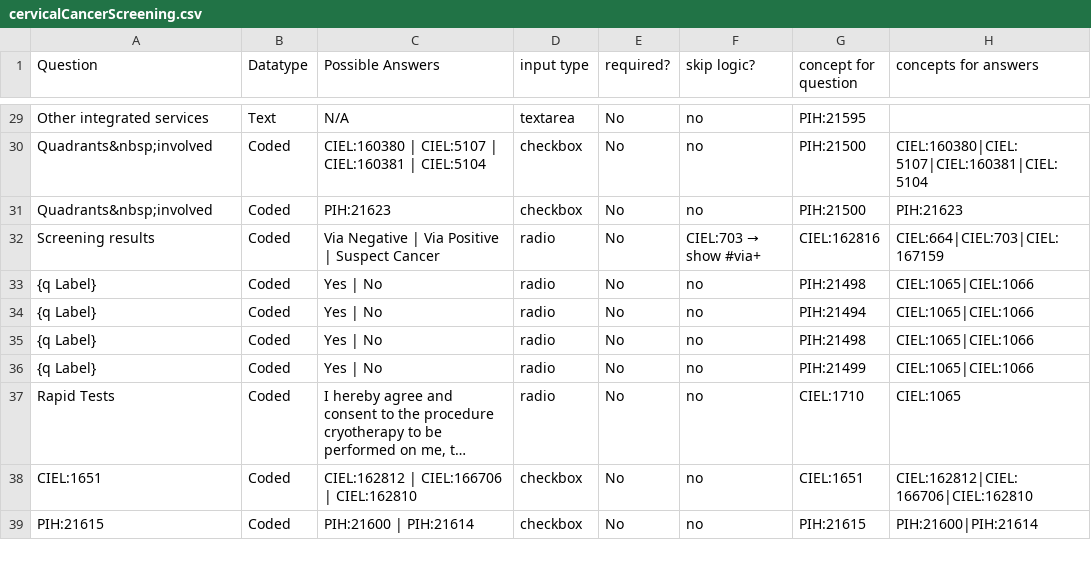
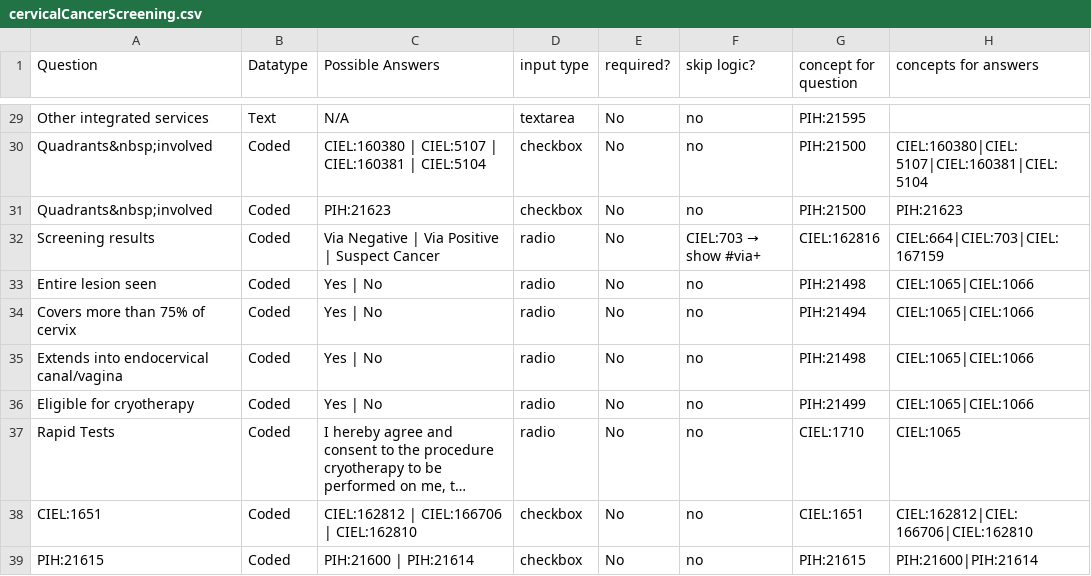
Before and after one commit to PIH/openmrs-config-pihsl, a CSV file: configuration/pih/htmlforms/documentation/cervicalCancerScreening.csv, drawn as a sheet; only a part is shown, gaps mark what is left out; long unchanged cells end in …; the diff names each change by its address in the sheet, - before the commit and + after, or states it on an @@ line.

Commit message:
UHM-9281 fix Claude documentation bugs (#337)

```diff
--- a/configuration/pih/htmlforms/documentation/cervicalCancerScreening.csv
+++ b/configuration/pih/htmlforms/documentation/cervicalCancerScreening.csv
-A33 (Question): {q Label}
+A33 (Question): Entire lesion seen
-A34 (Question): {q Label}
+A34 (Question): Covers more than 75% of cervix
-A35 (Question): {q Label}
+A35 (Question): Extends into endocervical canal/vagina
-A36 (Question): {q Label}
+A36 (Question): Eligible for cryotherapy
```
Also changed, not shown: configuration/pih/htmlforms/documentation/mentalHealth.csv, configuration/pih/htmlforms/documentation/mentalHealthFollowup.csv, 3 other files.
